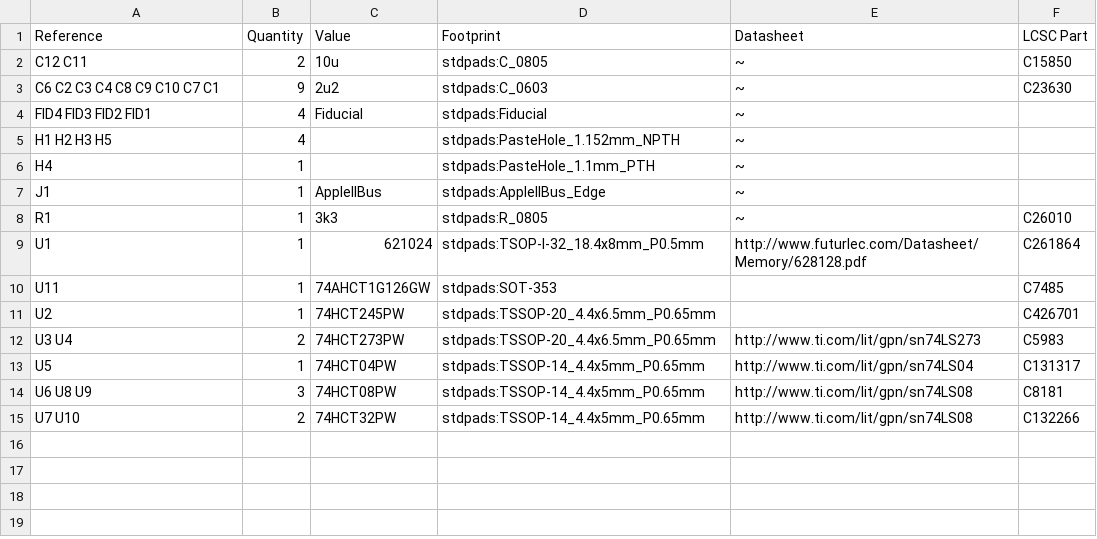
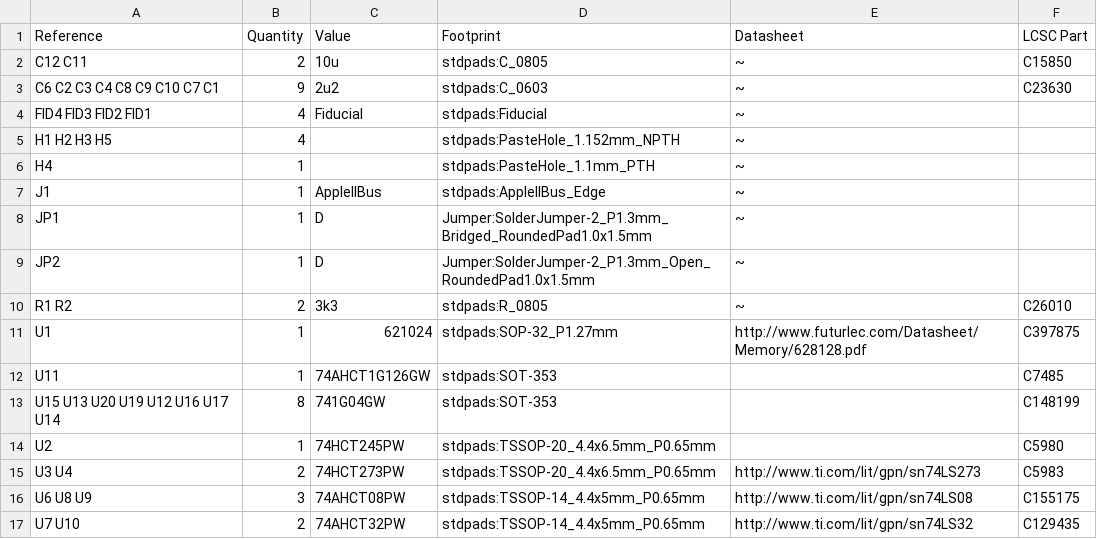
Before and after one commit to garrettsworkshop/GWSaturn128, a CSV file: gerber/RAM128-BOM.csv, drawn as a sheet.

```diff
--- a/gerber/RAM128-BOM.csv
+++ b/gerber/RAM128-BOM.csv
@@ -7,9 +7,11 @@ H4 ,1," ","stdpads:PasteHole_1.1mm_PTH","~"
 J1 ,1,"AppleIIBus","stdpads:AppleIIBus_Edge","~"
-R1 ,1,"3k3","stdpads:R_0805","~","C26010"
-U1 ,1,"621024","stdpads:TSOP-I-32_18.4x8mm_P0.5mm","http://www.futurlec.com/Datasheet/Memory/628128.pdf","C261864"
+JP1 ,1,"D","Jumper:SolderJumper-2_P1.3mm_Bridged_RoundedPad1.0x1.5mm","~"
+JP2 ,1,"D","Jumper:SolderJumper-2_P1.3mm_Open_RoundedPad1.0x1.5mm","~"
+R1 R2 ,2,"3k3","stdpads:R_0805","~","C26010"
+U1 ,1,"621024","stdpads:SOP-32_P1.27mm","http://www.futurlec.com/Datasheet/Memory/628128.pdf","C397875"
 U11 ,1,"74AHCT1G126GW","stdpads:SOT-353","","C7485"
-U2 ,1,"74HCT245PW","stdpads:TSSOP-20_4.4x6.5mm_P0.65mm","","C426701"
+U15 U13 U20 U19 U12 U16 U17 U14 ,8,"741G04GW","stdpads:SOT-353","","C148199"
+U2 ,1,"74HCT245PW","stdpads:TSSOP-20_4.4x6.5mm_P0.65mm","","C5980"
 U3 U4 ,2,"74HCT273PW","stdpads:TSSOP-20_4.4x6.5mm_P0.65mm","http://www.ti.com/lit/gpn/sn74LS273","C5983"
-U5 ,1,"74HCT04PW","stdpads:TSSOP-14_4.4x5mm_P0.65mm","http://www.ti.com/lit/gpn/sn74LS04","C131317"
-U6 U8 U9 ,3,"74HCT08PW","stdpads:TSSOP-14_4.4x5mm_P0.65mm","http://www.ti.com/lit/gpn/sn74LS08","C8181"
-U7 U10 ,2,"74HCT32PW","stdpads:TSSOP-14_4.4x5mm_P0.65mm","http://www.ti.com/lit/gpn/sn74LS08","C132266"
+U6 U8 U9 ,3,"74AHCT08PW","stdpads:TSSOP-14_4.4x5mm_P0.65mm","http://www.ti.com/lit/gpn/sn74LS08","C155175"
+U7 U10 ,2,"74AHCT32PW","stdpads:TSSOP-14_4.4x5mm_P0.65mm","http://www.ti.com/lit/gpn/sn74LS32","C129435"
```
Also changed, not shown: gerber/RAM128-top-pos.csv, 20 other files.
